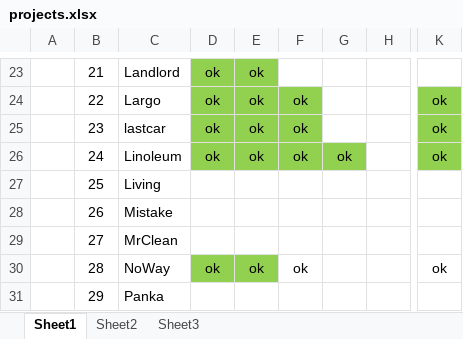
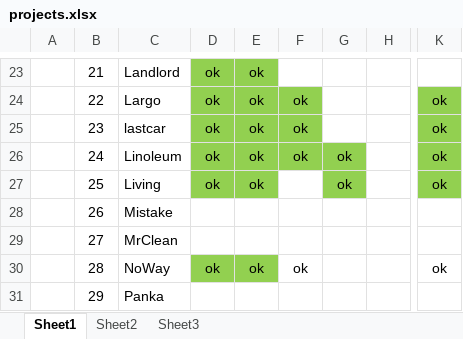
Before and after one commit to Zagoos/CubaseProjects, an Excel workbook: projects.xlsx, sheet Sheet1, drawn as a sheet; only a part is shown, gaps mark what is left out; values as stored, in another font and other column widths than the file's, no borders; conditional formats not drawn; the diff names each change by its address in the sheet, - before the commit and + after, or states it on an @@ line.

```diff
--- a/projects.xlsx (sheet Sheet1)
+++ b/projects.xlsx (sheet Sheet1)
-D27: (empty)
+D27: ok
-D27:E27 fill: none
+D27:E27 fill: #92D050
-E27: (empty)
+E27: ok
-G27: (empty)
+G27: ok
-G27 fill: none
+G27 fill: #92D050
-K27: (empty)
+K27: ok
-K27 fill: none
+K27 fill: #92D050
```
Also changed, not shown: 3 other files.
